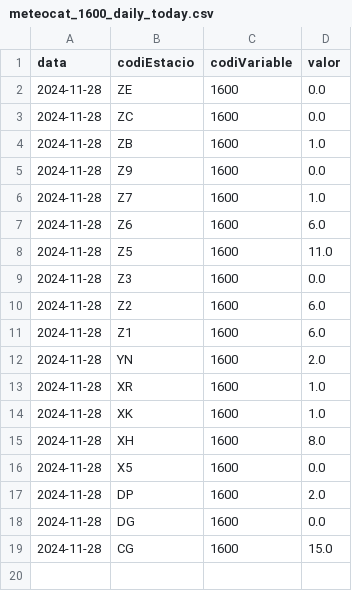
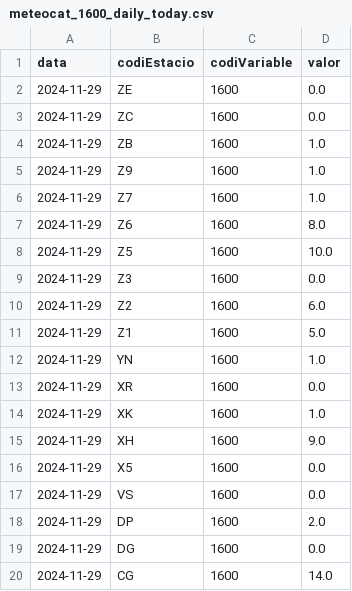
Before and after one commit to arnausanz/arnausanz.github.io, a CSV file: data/processed/meteocat/meteocat_1600_daily_today.csv, drawn as a sheet.

```diff
--- a/data/processed/meteocat/meteocat_1600_daily_today.csv
+++ b/data/processed/meteocat/meteocat_1600_daily_today.csv
@@ -1,19 +1,20 @@
 data,codiEstacio,codiVariable,valor
-2024-11-28,ZE,1600,0.0
-2024-11-28,ZC,1600,0.0
-2024-11-28,ZB,1600,1.0
-2024-11-28,Z9,1600,0.0
-2024-11-28,Z7,1600,1.0
-2024-11-28,Z6,1600,6.0
-2024-11-28,Z5,1600,11.0
-2024-11-28,Z3,1600,0.0
-2024-11-28,Z2,1600,6.0
-2024-11-28,Z1,1600,6.0
-2024-11-28,YN,1600,2.0
-2024-11-28,XR,1600,1.0
-2024-11-28,XK,1600,1.0
-2024-11-28,XH,1600,8.0
-2024-11-28,X5,1600,0.0
-2024-11-28,DP,1600,2.0
-2024-11-28,DG,1600,0.0
-2024-11-28,CG,1600,15.0
+2024-11-29,ZE,1600,0.0
+2024-11-29,ZC,1600,0.0
+2024-11-29,ZB,1600,1.0
+2024-11-29,Z9,1600,1.0
+2024-11-29,Z7,1600,1.0
+2024-11-29,Z6,1600,8.0
+2024-11-29,Z5,1600,10.0
+2024-11-29,Z3,1600,0.0
+2024-11-29,Z2,1600,6.0
+2024-11-29,Z1,1600,5.0
+2024-11-29,YN,1600,1.0
+2024-11-29,XR,1600,0.0
+2024-11-29,XK,1600,1.0
+2024-11-29,XH,1600,9.0
+2024-11-29,X5,1600,0.0
+2024-11-29,VS,1600,0.0
+2024-11-29,DP,1600,2.0
+2024-11-29,DG,1600,0.0
+2024-11-29,CG,1600,14.0
```
Also changed, not shown: data/processed/aca/aca_daily_today.csv, data/processed/meteocat/meteocat_1000_daily_today.csv, 4 other files.
